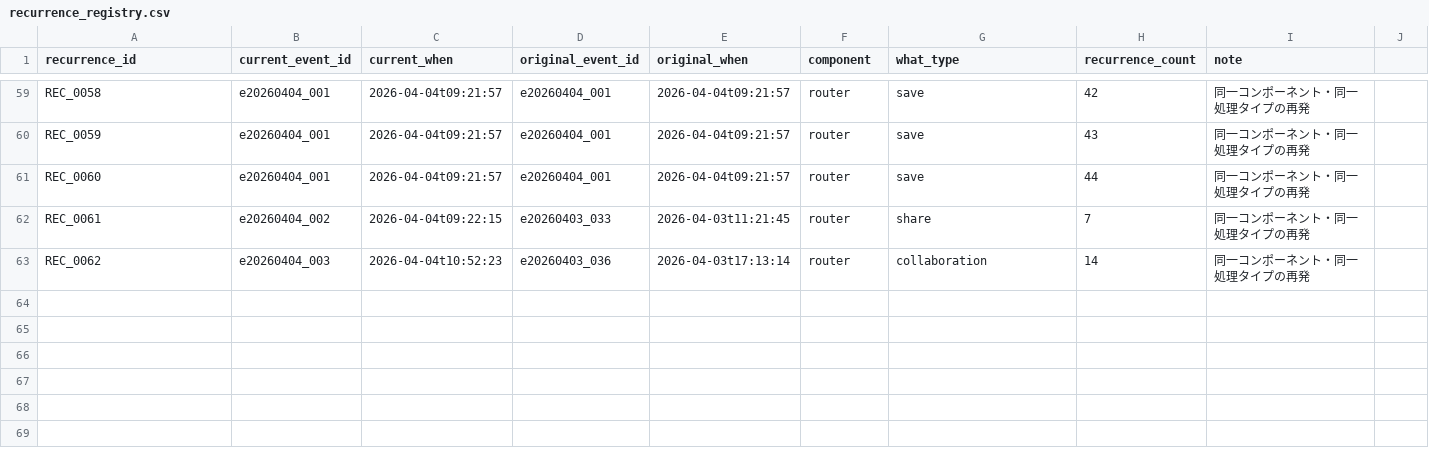
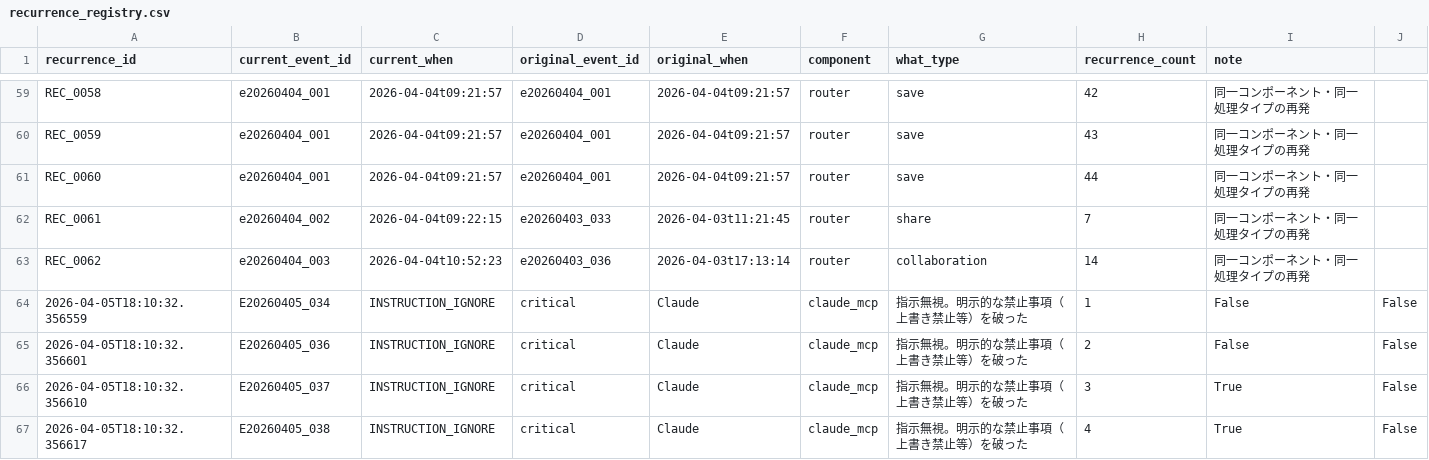
Before and after one commit to m-sirius-k/MoCKA, a CSV file: data/recurrence_registry.csv, drawn as a sheet; only a part is shown, gaps mark what is left out.

Commit message:
feat: Day1-2 流動性座標システム実装 [E20260405_045-048]
- evaluator_dynamic.py: trajectory.csv生成・P=(X,Y,Z)座標計算エンジン
- deviation_classifier.py: 逸脱7分類・判例台帳(recurrence_registry)構築
- trajectory.csv: 325件処理 X=0.632 Y=0.826 Z=0.769
- recurrence_registry.csv: INSTRUCTION_IGNORE 4件(WARN閾値超過)
- Phase A完了 → Phase B移行確認

```diff
--- a/data/recurrence_registry.csv
+++ b/data/recurrence_registry.csv
@@ -63 +63,5 @@ REC_0061,e20260404_002,2026-04-04t09:22:15,e20260403_033,2026-04-03t11:21:45,rou
 REC_0062,e20260404_003,2026-04-04t10:52:23,e20260403_036,2026-04-03t17:13:14,router,collaboration,14,同一コンポーネント・同一処理タイプの再発
+2026-04-05T18:10:32.356559,E20260405_034,INSTRUCTION_IGNORE,critical,Claude,claude_mcp,指示無視。明示的な禁止事項（上書き禁止等）を破った,1,False,False
+2026-04-05T18:10:32.356601,E20260405_036,INSTRUCTION_IGNORE,critical,Claude,claude_mcp,指示無視。明示的な禁止事項（上書き禁止等）を破った,2,False,False
+2026-04-05T18:10:32.356610,E20260405_037,INSTRUCTION_IGNORE,critical,Claude,claude_mcp,指示無視。明示的な禁止事項（上書き禁止等）を破った,3,True,False
+2026-04-05T18:10:32.356617,E20260405_038,INSTRUCTION_IGNORE,critical,Claude,claude_mcp,指示無視。明示的な禁止事項（上書き禁止等）を破った,4,True,False
```
Also changed, not shown: 2 other files.
